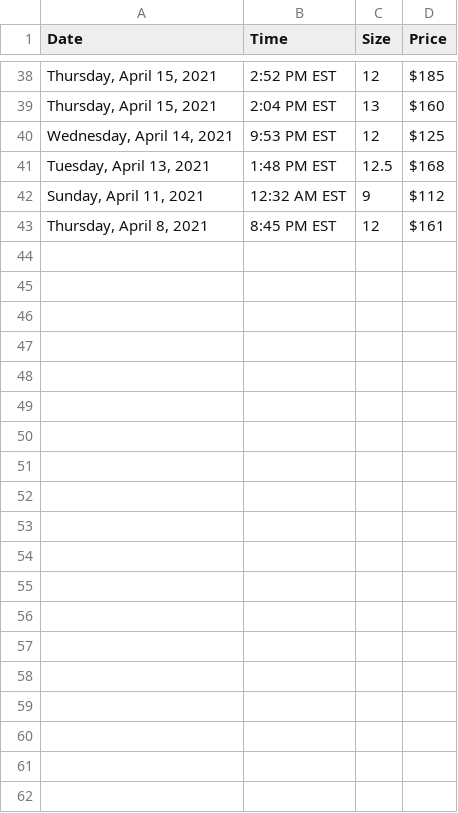
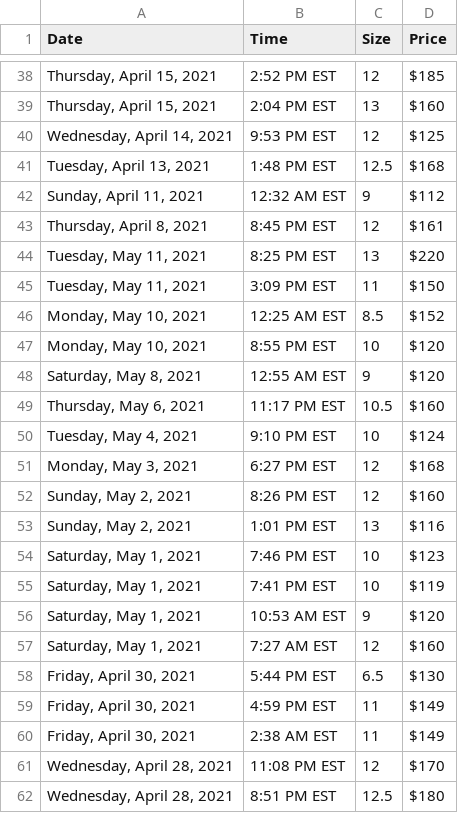
Before and after one commit to zachar1a/taylormade, a CSV file: Historical Data/Nike Air Max 90 Exeter Edition Black.csv, drawn as a sheet; only a part is shown, gaps mark what is left out; the diff covers the shown part only; the diff names each change by its address in the sheet, - before the commit and + after, or states it on an @@ line.

```diff
--- a/Historical Data/Nike Air Max 90 Exeter Edition Black.csv
+++ b/Historical Data/Nike Air Max 90 Exeter Edition Black.csv
+row 44: Tuesday, May 11, 2021 | 8:25 PM EST | 13 | $220
+row 45: Tuesday, May 11, 2021 | 3:09 PM EST | 11 | $150
+row 46: Monday, May 10, 2021 | 12:25 AM EST | 8.5 | $152
+row 47: Monday, May 10, 2021 | 8:55 PM EST | 10 | $120
+row 48: Saturday, May 8, 2021 | 12:55 AM EST | 9 | $120
+row 49: Thursday, May 6, 2021 | 11:17 PM EST | 10.5 | $160
+row 50: Tuesday, May 4, 2021 | 9:10 PM EST | 10 | $124
+row 51: Monday, May 3, 2021 | 6:27 PM EST | 12 | $168
+row 52: Sunday, May 2, 2021 | 8:26 PM EST | 12 | $160
+row 53: Sunday, May 2, 2021 | 1:01 PM EST | 13 | $116
+row 54: Saturday, May 1, 2021 | 7:46 PM EST | 10 | $123
+row 55: Saturday, May 1, 2021 | 7:41 PM EST | 10 | $119
+row 56: Saturday, May 1, 2021 | 10:53 AM EST | 9 | $120
+row 57: Saturday, May 1, 2021 | 7:27 AM EST | 12 | $160
+row 58: Friday, April 30, 2021 | 5:44 PM EST | 6.5 | $130
+row 59: Friday, April 30, 2021 | 4:59 PM EST | 11 | $149
+row 60: Friday, April 30, 2021 | 2:38 AM EST | 11 | $149
+row 61: Wednesday, April 28, 2021 | 11:08 PM EST | 12 | $170
+row 62: Wednesday, April 28, 2021 | 8:51 PM EST | 12.5 | $180
```
Also changed, not shown: 23 added rows elsewhere in this file, 2 other files.
